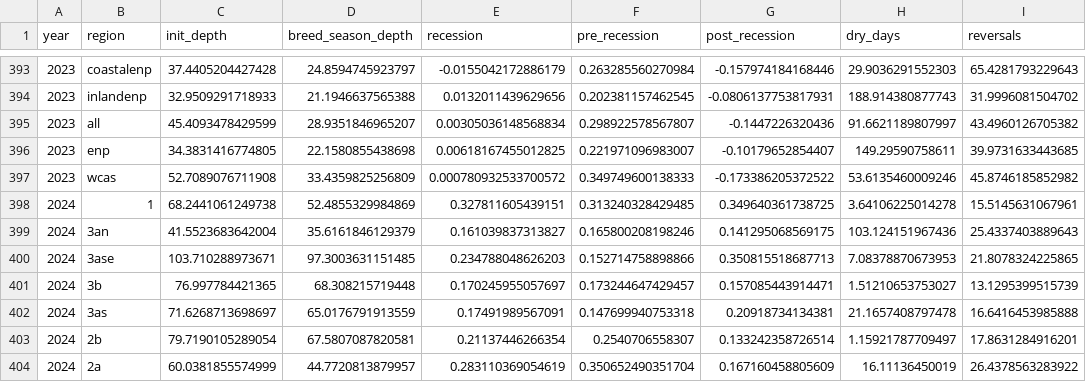
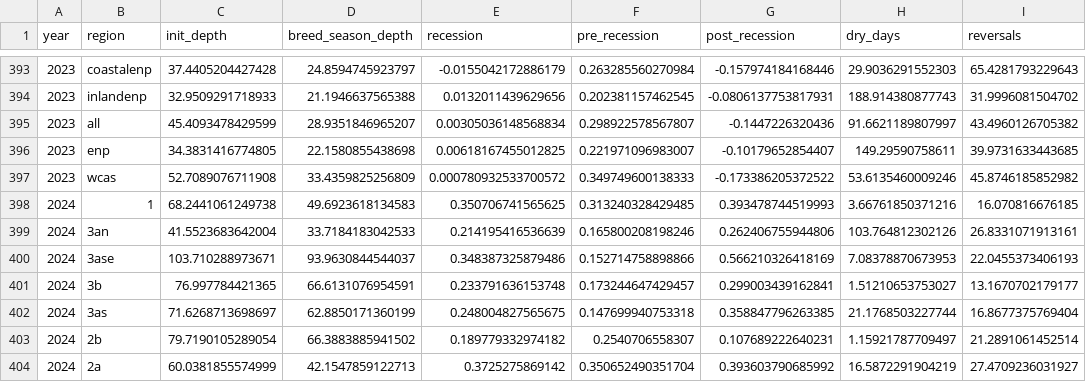
Before and after one commit to weecology/EvergladesWadingBird, a CSV file: Water/eden_covariates.csv, drawn as a sheet; only a part is shown, gaps mark what is left out; the diff covers the shown part only.

```diff
--- a/Water/eden_covariates.csv
+++ b/Water/eden_covariates.csv
@@ -397,8 +397,8 @@ year,region,init_depth,breed_season_depth,recession,pre_recession,post_recession
 2023,wcas,52.7089076711908,33.4359825256809,0.000780932533700572,0.349749600138333,-0.173386205372522,53.6135460009246,45.8746185852982
-2024,1,68.2441061249738,52.4855329984869,0.327811605439151,0.313240328429485,0.349640361738725,3.64106225014278,15.5145631067961
-2024,3an,41.5523683642004,35.6161846129379,0.161039837313827,0.165800208198246,0.141295068569175,103.124151967436,25.4337403889643
-2024,3ase,103.710288973671,97.3003631151485,0.234788048626203,0.152714758898866,0.350815518687713,7.08378870673953,21.8078324225865
-2024,3b,76.997784421365,68.308215719448,0.170245955057697,0.173244647429457,0.157085443914471,1.51210653753027,13.1295399515739
-2024,3as,71.6268713698697,65.0176791913559,0.17491989567091,0.147699940753318,0.20918734134381,21.1657408797478,16.6416453985888
-2024,2b,79.7190105289054,67.5807087820581,0.21137446266354,0.2540706558307,0.133242358726514,1.15921787709497,17.8631284916201
-2024,2a,60.0381855574999,44.7720813879957,0.283110369054619,0.350652490351704,0.167160458805609,16.11136450019,26.4378563283922
+2024,1,68.2441061249738,49.6923618134583,0.350706741565625,0.313240328429485,0.393478744519993,3.66761850371216,16.070816676185
+2024,3an,41.5523683642004,33.7184183042533,0.214195416536639,0.165800208198246,0.262406755944806,103.764812302126,26.8331071913161
+2024,3ase,103.710288973671,93.9630844544037,0.348387325879486,0.152714758898866,0.566210326418169,7.08378870673953,22.0455373406193
+2024,3b,76.997784421365,66.6131076954591,0.233791636153748,0.173244647429457,0.299003439162841,1.51210653753027,13.1670702179177
+2024,3as,71.6268713698697,62.8850171360199,0.248004827565675,0.147699940753318,0.358847796263385,21.1768503227744,16.8677375769404
+2024,2b,79.7190105289054,66.3883885941502,0.189779332974182,0.2540706558307,0.107689222640231,1.15921787709497,21.2891061452514
+2024,2a,60.0381855574999,42.1547859122713,0.3725275869142,0.350652490351704,0.393603790685992,16.5872291904219,27.4709236031927
```
Also changed, not shown: 25 edited cells elsewhere in this file, Water/last_download.csv, 1 other file.
